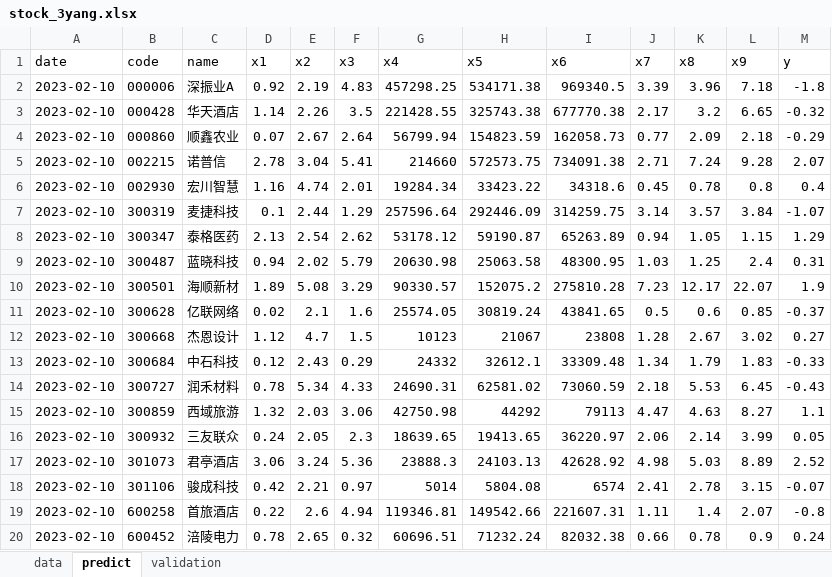
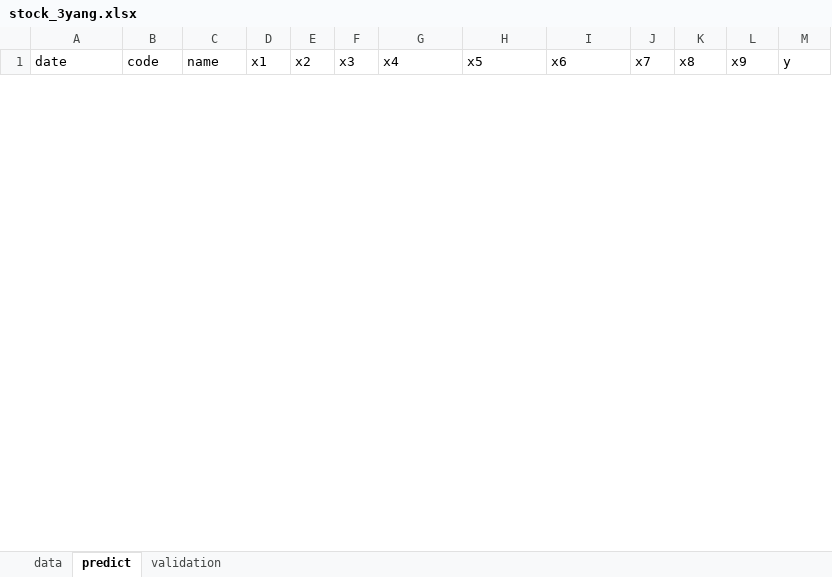
Before and after one commit to lvseouren/stock_pick, an Excel workbook: MachineLearning/data/stock_3yang.xlsx, sheet predict, drawn as a sheet; only a part is shown; values as stored, in another font and other column widths than the file's, no borders; removed rows and columns are numbered as before the commit, all else as after; the diff covers the shown part only; the diff names each change by its address in the sheet, - before the commit and + after, or states it on an @@ line.

```diff
--- a/MachineLearning/data/stock_3yang.xlsx (sheet predict)
+++ b/MachineLearning/data/stock_3yang.xlsx (sheet predict)
-row 2: 2023-02-10 | 000006 | 深振业A | 0.92 | 2.19 | 4.83 | 457298.25 | 534171.38 | 969340.5 | 3.39 | 3.96 | 7.18 | -1.8
-row 3: 2023-02-10 | 000428 | 华天酒店 | 1.14 | 2.26 | 3.5 | 221428.55 | 325743.38 | 677770.38 | 2.17 | 3.2 | 6.65 | -0.32
-row 4: 2023-02-10 | 000860 | 顺鑫农业 | 0.07 | 2.67 | 2.64 | 56799.94 | 154823.59 | 162058.73 | 0.77 | 2.09 | 2.18 | -0.29
-row 5: 2023-02-10 | 002215 | 诺普信 | 2.78 | 3.04 | 5.41 | 214660 | 572573.75 | 734091.38 | 2.71 | 7.24 | 9.28 | 2.07
-row 6: 2023-02-10 | 002930 | 宏川智慧 | 1.16 | 4.74 | 2.01 | 19284.34 | 33423.22 | 34318.6 | 0.45 | 0.78 | 0.8 | 0.4
-row 7: 2023-02-10 | 300319 | 麦捷科技 | 0.1 | 2.44 | 1.29 | 257596.64 | 292446.09 | 314259.75 | 3.14 | 3.57 | 3.84 | -1.07
-row 8: 2023-02-10 | 300347 | 泰格医药 | 2.13 | 2.54 | 2.62 | 53178.12 | 59190.87 | 65263.89 | 0.94 | 1.05 | 1.15 | 1.29
-row 9: 2023-02-10 | 300487 | 蓝晓科技 | 0.94 | 2.02 | 5.79 | 20630.98 | 25063.58 | 48300.95 | 1.03 | 1.25 | 2.4 | 0.31
-row 10: 2023-02-10 | 300501 | 海顺新材 | 1.89 | 5.08 | 3.29 | 90330.57 | 152075.2 | 275810.28 | 7.23 | 12.17 | 22.07 | 1.9
-row 11: 2023-02-10 | 300628 | 亿联网络 | 0.02 | 2.1 | 1.6 | 25574.05 | 30819.24 | 43841.65 | 0.5 | 0.6 | 0.85 | -0.37
-row 12: 2023-02-10 | 300668 | 杰恩设计 | 1.12 | 4.7 | 1.5 | 10123 | 21067 | 23808 | 1.28 | 2.67 | 3.02 | 0.27
-row 13: 2023-02-10 | 300684 | 中石科技 | 0.12 | 2.43 | 0.29 | 24332 | 32612.1 | 33309.48 | 1.34 | 1.79 | 1.83 | -0.33
-row 14: 2023-02-10 | 300727 | 润禾材料 | 0.78 | 5.34 | 4.33 | 24690.31 | 62581.02 | 73060.59 | 2.18 | 5.53 | 6.45 | -0.43
-row 15: 2023-02-10 | 300859 | 西域旅游 | 1.32 | 2.03 | 3.06 | 42750.98 | 44292 | 79113 | 4.47 | 4.63 | 8.27 | 1.1
-row 16: 2023-02-10 | 300932 | 三友联众 | 0.24 | 2.05 | 2.3 | 18639.65 | 19413.65 | 36220.97 | 2.06 | 2.14 | 3.99 | 0.05
-row 17: 2023-02-10 | 301073 | 君亭酒店 | 3.06 | 3.24 | 5.36 | 23888.3 | 24103.13 | 42628.92 | 4.98 | 5.03 | 8.89 | 2.52
-row 18: 2023-02-10 | 301106 | 骏成科技 | 0.42 | 2.21 | 0.97 | 5014 | 5804.08 | 6574 | 2.41 | 2.78 | 3.15 | -0.07
-row 19: 2023-02-10 | 600258 | 首旅酒店 | 0.22 | 2.6 | 4.94 | 119346.81 | 149542.66 | 221607.31 | 1.11 | 1.4 | 2.07 | -0.8
-row 20: 2023-02-10 | 600452 | 涪陵电力 | 0.78 | 2.65 | 0.32 | 60696.51 | 71232.24 | 82032.38 | 0.66 | 0.78 | 0.9 | 0.24
```
Also changed, not shown: 37 added rows and 5 removed rows elsewhere in this sheet, sheet validation, 12 other files.
